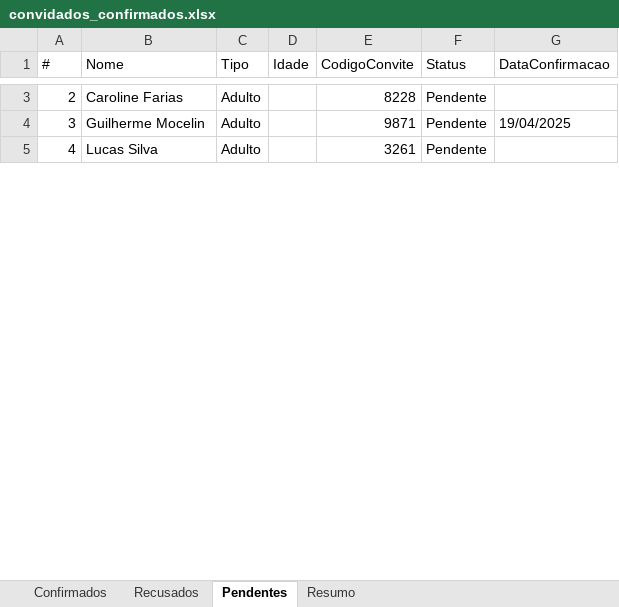
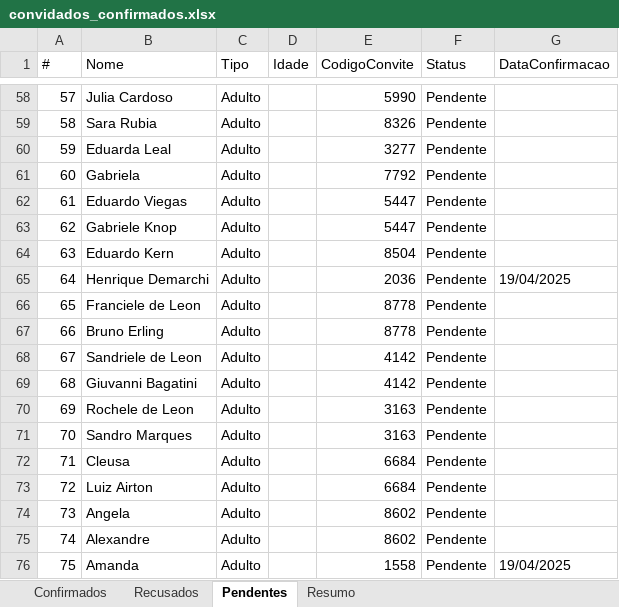
Before and after one commit to fulano-dev/graduation-invitation, an Excel workbook: graduation-api/convidados_confirmados.xlsx, sheet Pendentes, drawn as a sheet; only a part is shown, gaps mark what is left out; values as stored, in another font and other column widths than the file's, no borders; addresses are those after the commit; the diff covers the shown part only; the diff names each change by its address in the sheet, - before the commit and + after, or states it on an @@ line.

```diff
--- a/graduation-api/convidados_confirmados.xlsx (sheet Pendentes)
+++ b/graduation-api/convidados_confirmados.xlsx (sheet Pendentes)
@@ column A (#) renumbered between rows 56 and 88 @@
-B58 (Nome): Caroline Farias
+B58 (Nome): Julia Cardoso
-E58 (CodigoConvite): 8228
+E58 (CodigoConvite): 5990
+row 59: 58 | Sara Rubia | Adulto |  | 8326 | Pendente
+row 60: 59 | Eduarda Leal | Adulto |  | 3277 | Pendente
+row 61: 60 | Gabriela | Adulto |  | 7792 | Pendente
+row 62: 61 | Eduardo Viegas | Adulto |  | 5447 | Pendente
+row 63: 62 | Gabriele Knop | Adulto |  | 5447 | Pendente
+row 64: 63 | Eduardo Kern | Adulto |  | 8504 | Pendente
-B65 (Nome): Guilherme Mocelin
+B65 (Nome): Henrique Demarchi
-E65 (CodigoConvite): 9871
+E65 (CodigoConvite): 2036
+row 66: 65 | Franciele de Leon | Adulto |  | 8778 | Pendente
+row 67: 66 | Bruno Erling | Adulto |  | 8778 | Pendente
+row 68: 67 | Sandriele de Leon | Adulto |  | 4142 | Pendente
+row 69: 68 | Giuvanni Bagatini | Adulto |  | 4142 | Pendente
+row 70: 69 | Rochele de Leon | Adulto |  | 3163 | Pendente
-B71 (Nome): Lucas Silva
+B71 (Nome): Sandro Marques
-E71 (CodigoConvite): 3261
+E71 (CodigoConvite): 3163
+row 72: 71 | Cleusa | Adulto |  | 6684 | Pendente
+row 73: 72 | Luiz Airton | Adulto |  | 6684 | Pendente
+row 74: 73 | Angela | Adulto |  | 8602 | Pendente
+row 75: 74 | Alexandre | Adulto |  | 8602 | Pendente
+row 76: 75 | Amanda | Adulto |  | 1558 | Pendente | 19/04/2025
```
Also changed, not shown: 65 added rows, 2 removed rows and 4 edited cells elsewhere in this sheet, sheet Confirmados, sheet Recusados, sheet Resumo, 4 other files.
